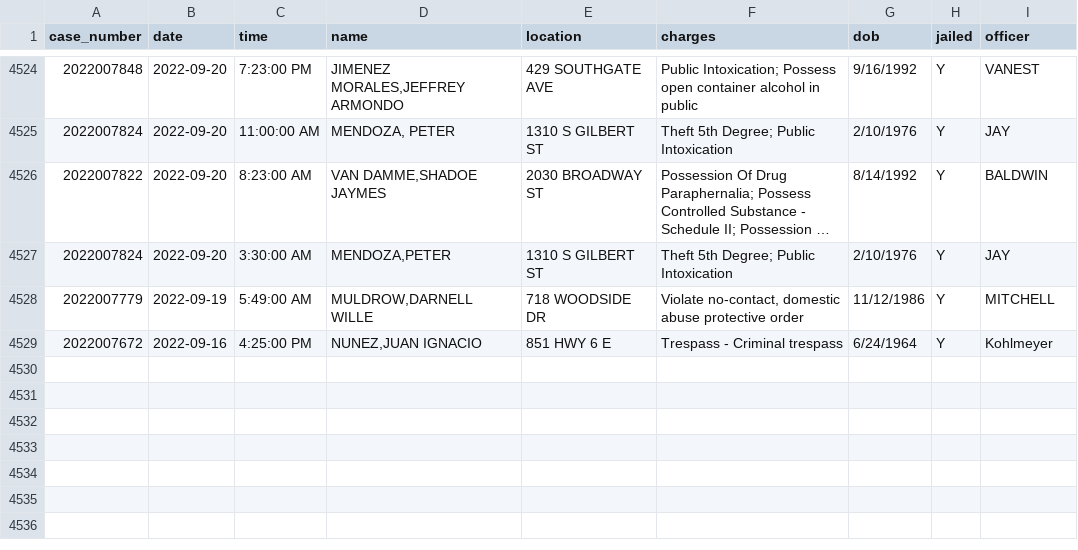
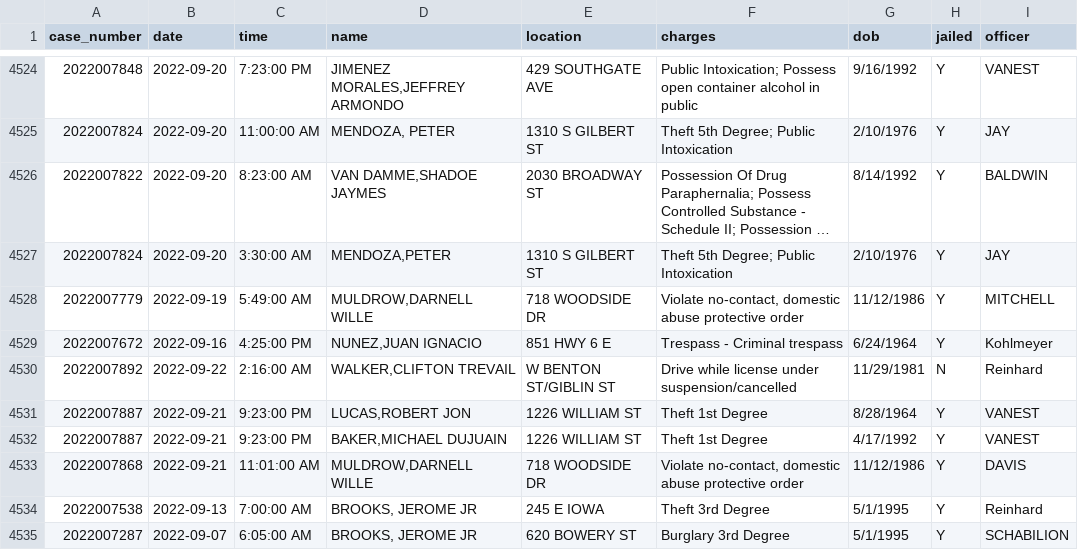
Before and after one commit to andrew-couch/ICBarTweeter, a CSV file: Data/charge_history.csv, drawn as a sheet; only a part is shown, gaps mark what is left out; long unchanged cells end in …; the diff names each change by its address in the sheet, - before the commit and + after, or states it on an @@ line.

```diff
--- a/Data/charge_history.csv
+++ b/Data/charge_history.csv
+row 4530: 2022007892 | 2022-09-22 | 2:16:00 AM | WALKER,CLIFTON TREVAIL | W BENTON ST/GIBLIN ST | Drive while license under suspension/cancelled | 11/29/1981 | N | Reinhard
+row 4531: 2022007887 | 2022-09-21 | 9:23:00 PM | LUCAS,ROBERT JON | 1226 WILLIAM ST | Theft 1st Degree | 8/28/1964 | Y | VANEST
+row 4532: 2022007887 | 2022-09-21 | 9:23:00 PM | BAKER,MICHAEL DUJUAIN | 1226 WILLIAM ST | Theft 1st Degree | 4/17/1992 | Y | VANEST
+row 4533: 2022007868 | 2022-09-21 | 11:01:00 AM | MULDROW,DARNELL WILLE | 718 WOODSIDE DR | Violate no-contact, domestic abuse protective order | 11/12/1986 | Y | DAVIS
+row 4534: 2022007538 | 2022-09-13 | 7:00:00 AM | BROOKS, JEROME JR | 245 E IOWA | Theft 3rd Degree | 5/1/1995 | Y | Reinhard
+row 4535: 2022007287 | 2022-09-07 | 6:05:00 AM | BROOKS, JEROME JR | 620 BOWERY ST | Burglary 3rd Degree | 5/1/1995 | Y | SCHABILION
```
